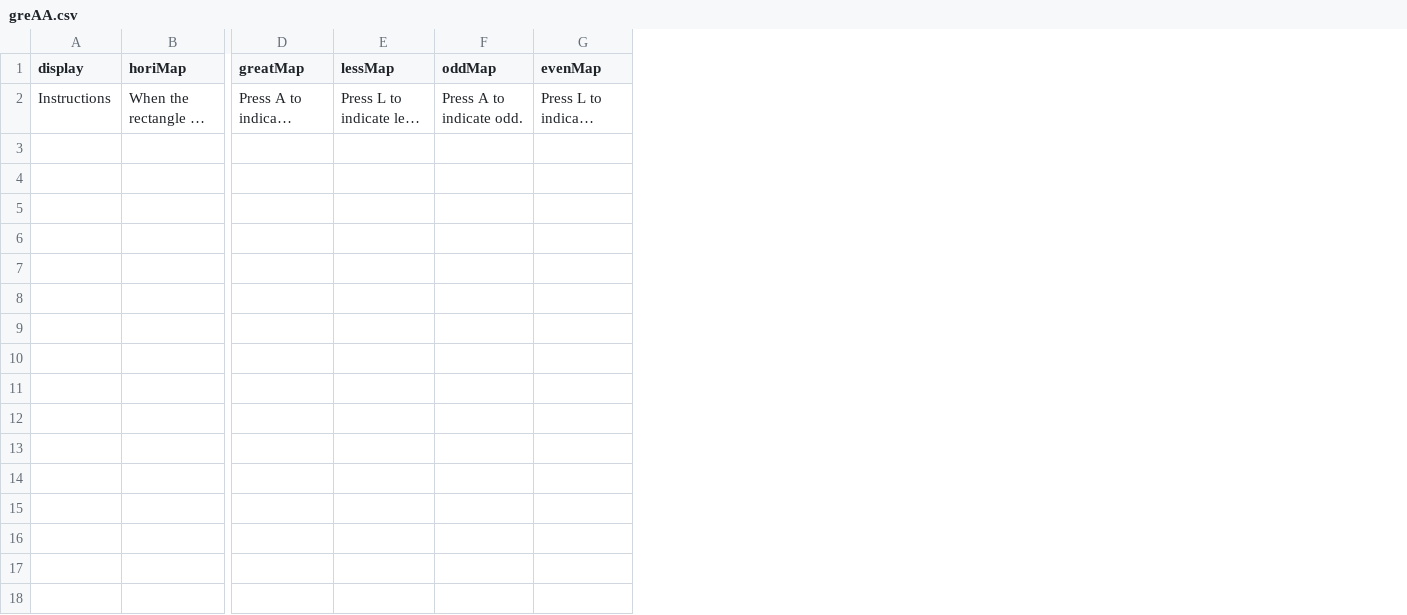
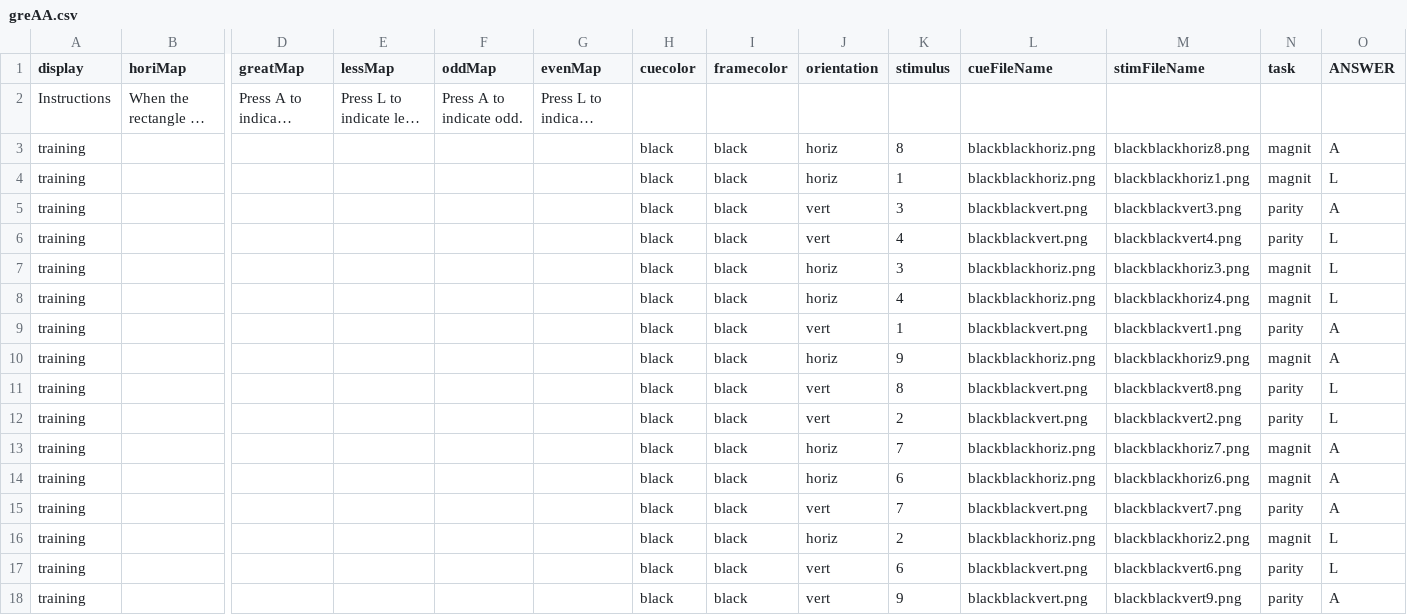
Before and after one commit to ele-ben/BRAC01-FirstOnline, a CSV file: experiment/spreadsheets/greAA.csv, drawn as a sheet; only a part is shown, gaps mark what is left out; long unchanged cells end in …; rows hold the shown columns only; the diff names each change by its address in the sheet, - before the commit and + after, or states it on an @@ line.

Commit message:
functions for drawing, drawing traning trials, writing instructions, creating a single sheet with instructions and training trials and correct answer given the mapping. All in draw-task py file, since instructions needs to call draw function. Experiment bulding just call stimulus drawing and instr+training drawing. Name of instr files are kept the same. Img also contains combiantion of black blach and numbers, for training

```diff
--- a/experiment/spreadsheets/greAA.csv
+++ b/experiment/spreadsheets/greAA.csv
+column H (cuecolor), empty
+column I (framecolor), empty
+column J (orientation), empty
+column K (stimulus), empty
+column L (cueFileName), empty
+column M (stimFileName), empty
+column N (task), empty
+column O (ANSWER), empty
+row 3: training |  |  |  |  |  | black | black | horiz | 8 | blackblackhoriz.png | blackblackhoriz8.png | magnit | A
+row 4: training |  |  |  |  |  | black | black | horiz | 1 | blackblackhoriz.png | blackblackhoriz1.png | magnit | L
+row 5: training |  |  |  |  |  | black | black | vert | 3 | blackblackvert.png | blackblackvert3.png | parity | A
+row 6: training |  |  |  |  |  | black | black | vert | 4 | blackblackvert.png | blackblackvert4.png | parity | L
+row 7: training |  |  |  |  |  | black | black | horiz | 3 | blackblackhoriz.png | blackblackhoriz3.png | magnit | L
+row 8: training |  |  |  |  |  | black | black | horiz | 4 | blackblackhoriz.png | blackblackhoriz4.png | magnit | L
+row 9: training |  |  |  |  |  | black | black | vert | 1 | blackblackvert.png | blackblackvert1.png | parity | A
+row 10: training |  |  |  |  |  | black | black | horiz | 9 | blackblackhoriz.png | blackblackhoriz9.png | magnit | A
+row 11: training |  |  |  |  |  | black | black | vert | 8 | blackblackvert.png | blackblackvert8.png | parity | L
+row 12: training |  |  |  |  |  | black | black | vert | 2 | blackblackvert.png | blackblackvert2.png | parity | L
+row 13: training |  |  |  |  |  | black | black | horiz | 7 | blackblackhoriz.png | blackblackhoriz7.png | magnit | A
+row 14: training |  |  |  |  |  | black | black | horiz | 6 | blackblackhoriz.png | blackblackhoriz6.png | magnit | A
+row 15: training |  |  |  |  |  | black | black | vert | 7 | blackblackvert.png | blackblackvert7.png | parity | A
+row 16: training |  |  |  |  |  | black | black | horiz | 2 | blackblackhoriz.png | blackblackhoriz2.png | magnit | L
+row 17: training |  |  |  |  |  | black | black | vert | 6 | blackblackvert.png | blackblackvert6.png | parity | L
+row 18: training |  |  |  |  |  | black | black | vert | 9 | blackblackvert.png | blackblackvert9.png | parity | A
```
Also changed, not shown: experiment/spreadsheets/greAL.csv, experiment/spreadsheets/greLA.csv, 25 other files.
